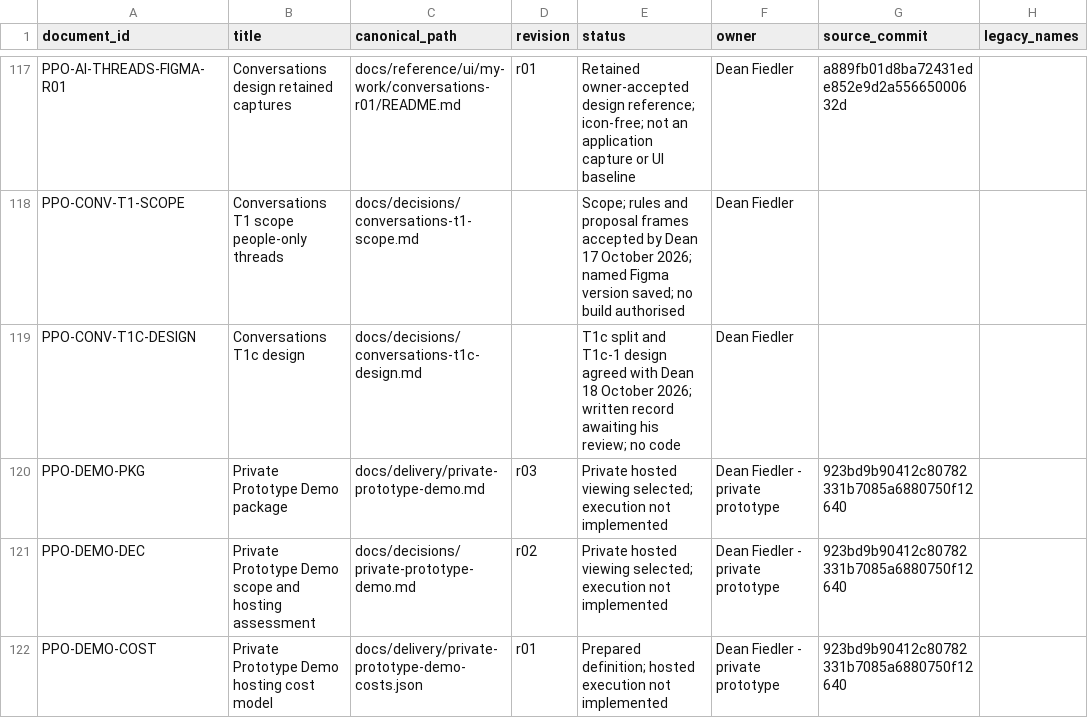
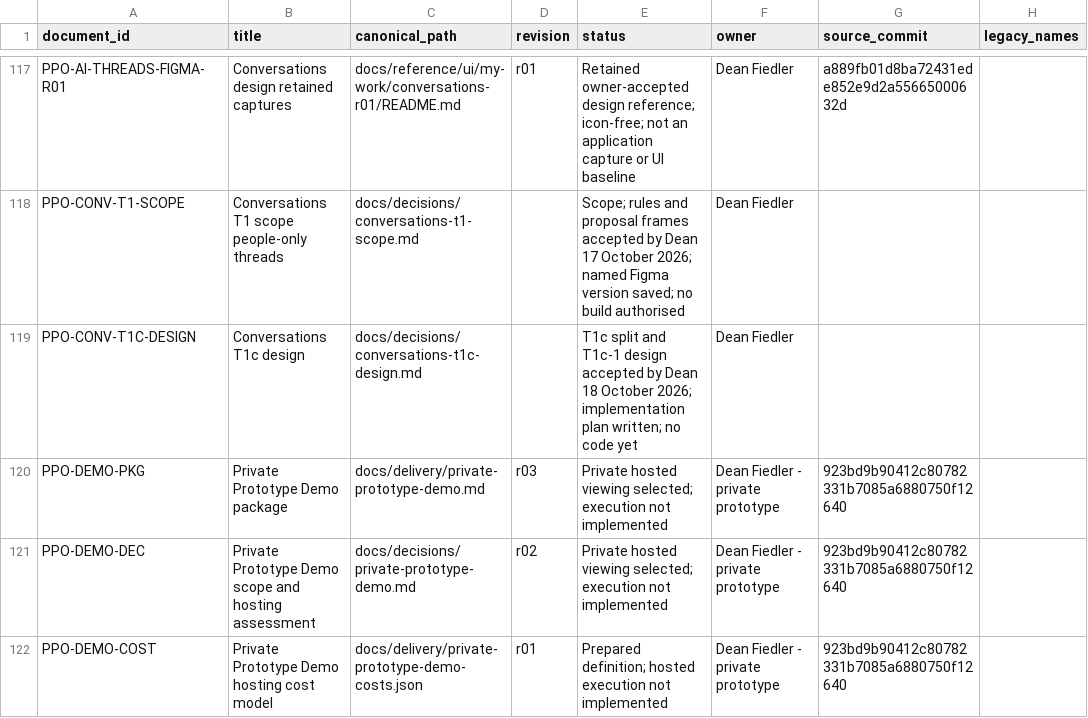
Before and after one commit to deanrfiedler-gif/powerplants-one, a CSV file: docs/standards/document-register.csv, drawn as a sheet; only a part is shown, gaps mark what is left out; the diff names each change by its address in the sheet, - before the commit and + after, or states it on an @@ line.

```diff
--- a/docs/standards/document-register.csv
+++ b/docs/standards/document-register.csv
-E119 (status): …T1c-1 design agreed with Dean 18 October 2026; written record awaiting his review; no code
+E119 (status): …T1c-1 design accepted by Dean 18 October 2026; implementation plan written; no code yet
```
Also changed, not shown: 3 other files.
